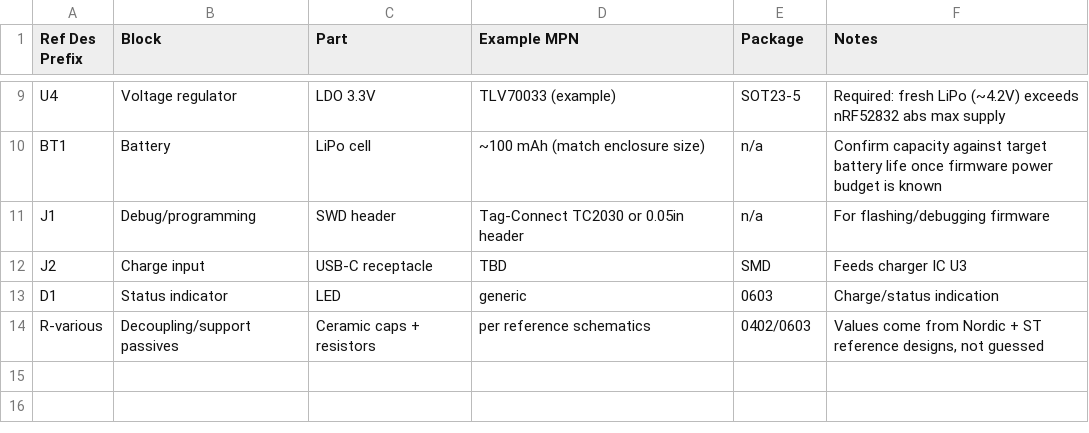
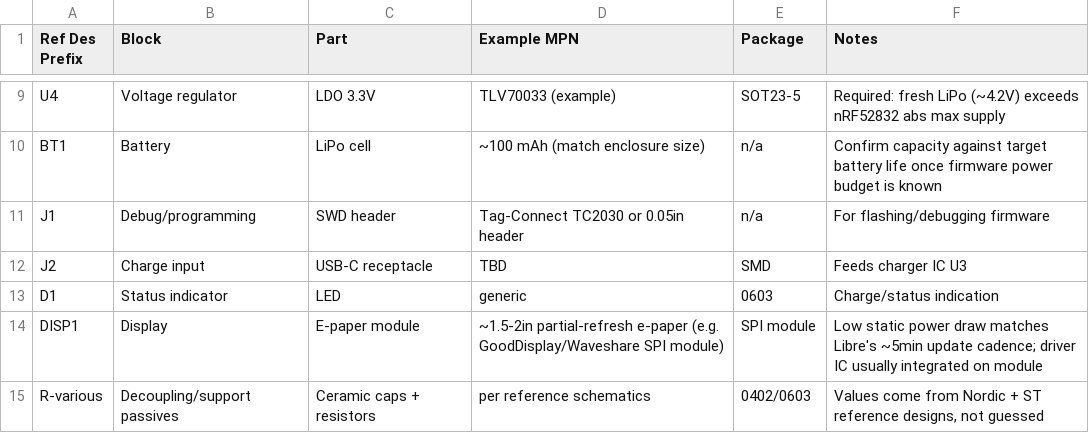
Before and after one commit to Gemma-Collins/CGM-Hardware, a CSV file: hardware/BOM.csv, drawn as a sheet; only a part is shown, gaps mark what is left out.

```diff
--- a/hardware/BOM.csv
+++ b/hardware/BOM.csv
@@ -13,2 +13,3 @@ J2,Charge input,USB-C receptacle,TBD,SMD,"Feeds charger IC U3"
 D1,Status indicator,LED,generic,0603,"Charge/status indication"
+DISP1,Display,E-paper module,~1.5-2in partial-refresh e-paper (e.g. GoodDisplay/Waveshare SPI module),SPI module,"Low static power draw matches Libre's ~5min update cadence; driver IC usually integrated on module"
 R-various,Decoupling/support passives,Ceramic caps + resistors,per reference schematics,0402/0603,"Values come from Nordic + ST reference designs, not guessed"
```
Also changed, not shown: 3 other files.
